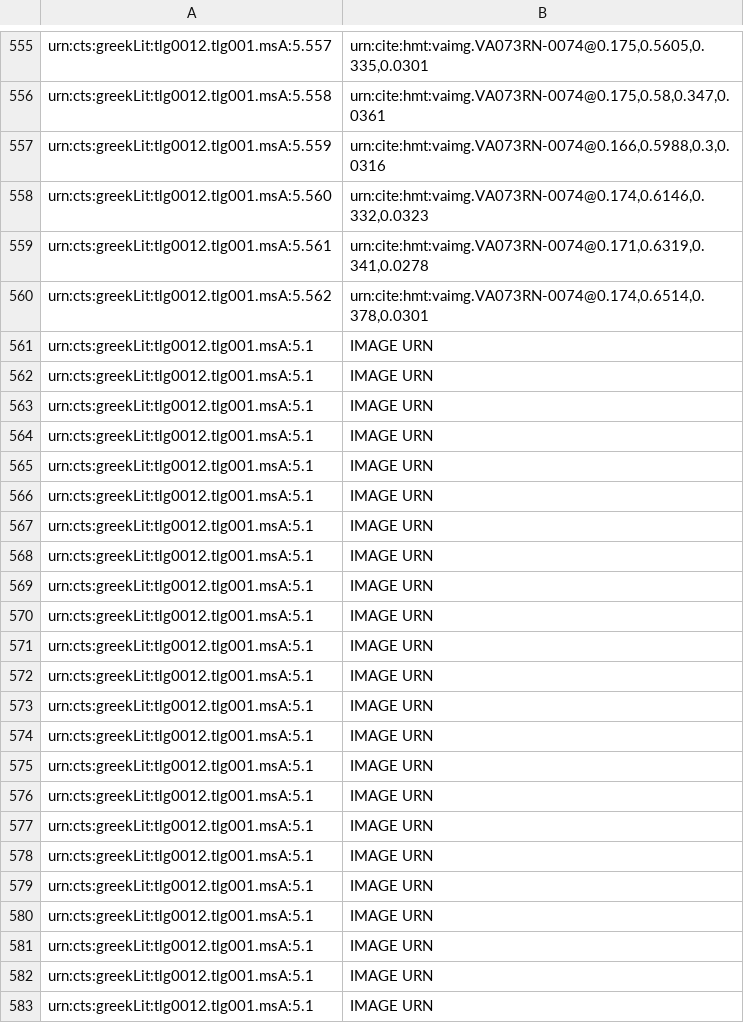
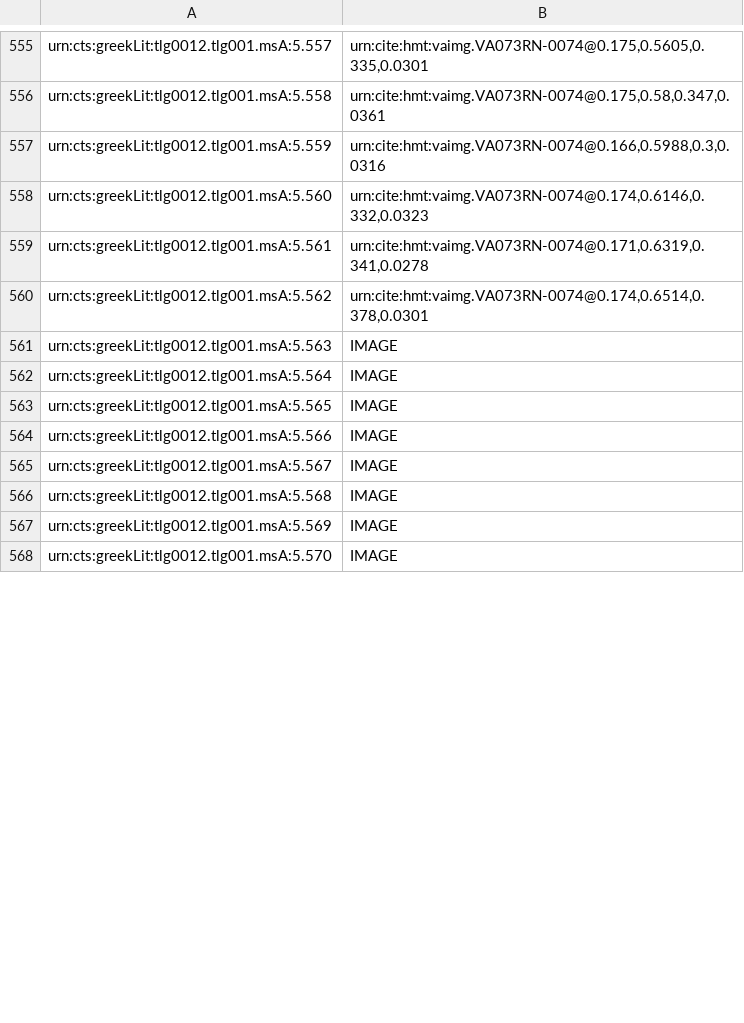
Before and after one commit to hmteditors/alums1, a CSV file: hmt-5/indices/venA-textToImage-Iliad.csv, drawn as a sheet; only a part is shown, gaps mark what is left out; the diff covers the shown part only.

Commit message:
Update venA-textToImage-Iliad.csv

```diff
--- a/hmt-5/indices/venA-textToImage-Iliad.csv
+++ b/hmt-5/indices/venA-textToImage-Iliad.csv
@@ -560,24 +560,9 @@ urn:cts:greekLit:tlg0012.tlg001.msA:5.561,"urn:cite:hmt:vaimg.VA073RN-0074@0.171
 urn:cts:greekLit:tlg0012.tlg001.msA:5.562,"urn:cite:hmt:vaimg.VA073RN-0074@0.174,0.6514,0.378,0.0301"
-urn:cts:greekLit:tlg0012.tlg001.msA:5.1,"IMAGE URN"
-urn:cts:greekLit:tlg0012.tlg001.msA:5.1,"IMAGE URN"
-urn:cts:greekLit:tlg0012.tlg001.msA:5.1,"IMAGE URN"
-urn:cts:greekLit:tlg0012.tlg001.msA:5.1,"IMAGE URN"
-urn:cts:greekLit:tlg0012.tlg001.msA:5.1,"IMAGE URN"
-urn:cts:greekLit:tlg0012.tlg001.msA:5.1,"IMAGE URN"
-urn:cts:greekLit:tlg0012.tlg001.msA:5.1,"IMAGE URN"
-urn:cts:greekLit:tlg0012.tlg001.msA:5.1,"IMAGE URN"
-urn:cts:greekLit:tlg0012.tlg001.msA:5.1,"IMAGE URN"
-urn:cts:greekLit:tlg0012.tlg001.msA:5.1,"IMAGE URN"
-urn:cts:greekLit:tlg0012.tlg001.msA:5.1,"IMAGE URN"
-urn:cts:greekLit:tlg0012.tlg001.msA:5.1,"IMAGE URN"
-urn:cts:greekLit:tlg0012.tlg001.msA:5.1,"IMAGE URN"
-urn:cts:greekLit:tlg0012.tlg001.msA:5.1,"IMAGE URN"
-urn:cts:greekLit:tlg0012.tlg001.msA:5.1,"IMAGE URN"
-urn:cts:greekLit:tlg0012.tlg001.msA:5.1,"IMAGE URN"
-urn:cts:greekLit:tlg0012.tlg001.msA:5.1,"IMAGE URN"
-urn:cts:greekLit:tlg0012.tlg001.msA:5.1,"IMAGE URN"
-urn:cts:greekLit:tlg0012.tlg001.msA:5.1,"IMAGE URN"
-urn:cts:greekLit:tlg0012.tlg001.msA:5.1,"IMAGE URN"
-urn:cts:greekLit:tlg0012.tlg001.msA:5.1,"IMAGE URN"
-urn:cts:greekLit:tlg0012.tlg001.msA:5.1,"IMAGE URN"
-urn:cts:greekLit:tlg0012.tlg001.msA:5.1,"IMAGE URN"
+urn:cts:greekLit:tlg0012.tlg001.msA:5.563,"IMAGE"
+urn:cts:greekLit:tlg0012.tlg001.msA:5.564,"IMAGE"
+urn:cts:greekLit:tlg0012.tlg001.msA:5.565,"IMAGE"
+urn:cts:greekLit:tlg0012.tlg001.msA:5.566,"IMAGE"
+urn:cts:greekLit:tlg0012.tlg001.msA:5.567,"IMAGE"
+urn:cts:greekLit:tlg0012.tlg001.msA:5.568,"IMAGE"
+urn:cts:greekLit:tlg0012.tlg001.msA:5.569,"IMAGE"
+urn:cts:greekLit:tlg0012.tlg001.msA:5.570,"IMAGE"
```
Also changed, not shown: 15 added rows and 4 edited cells elsewhere in this file.
